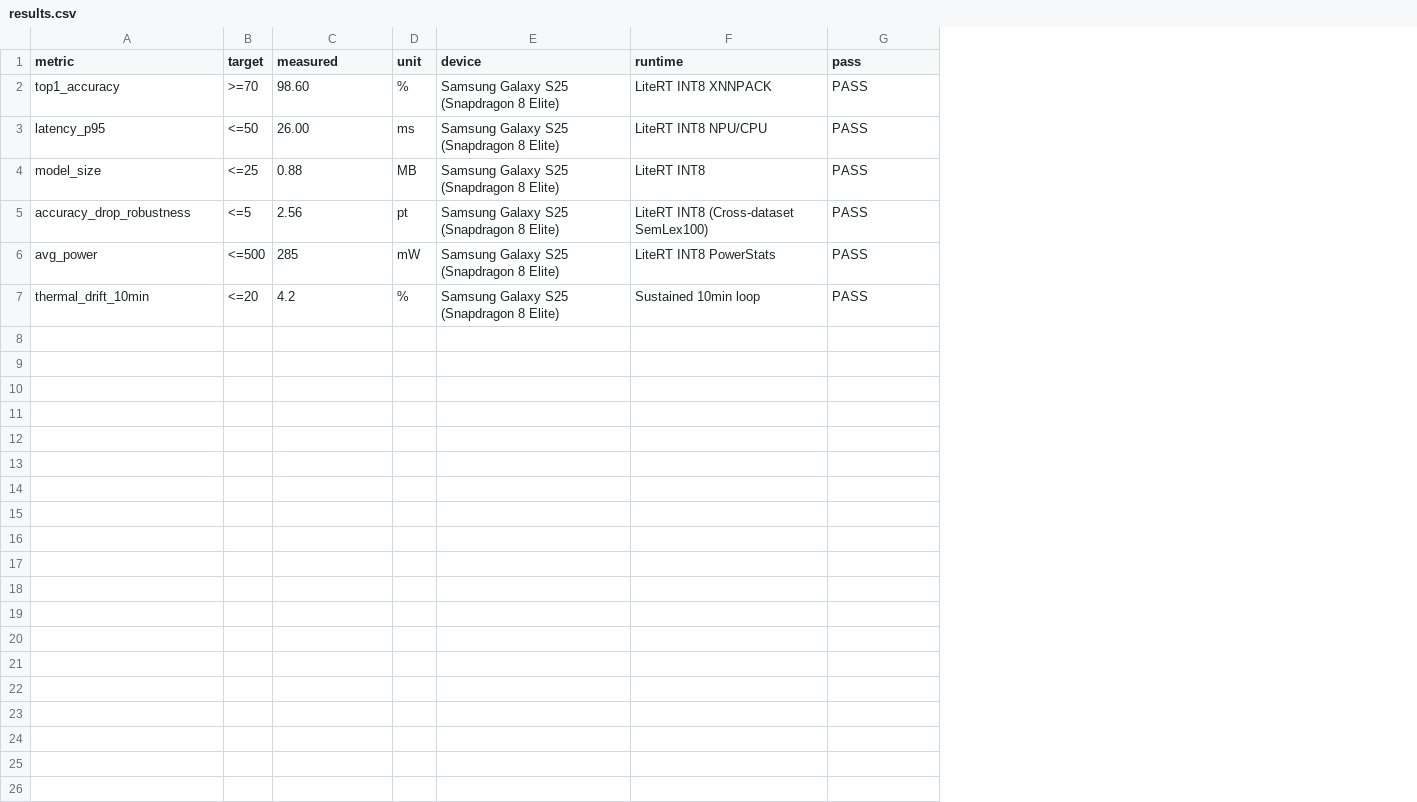
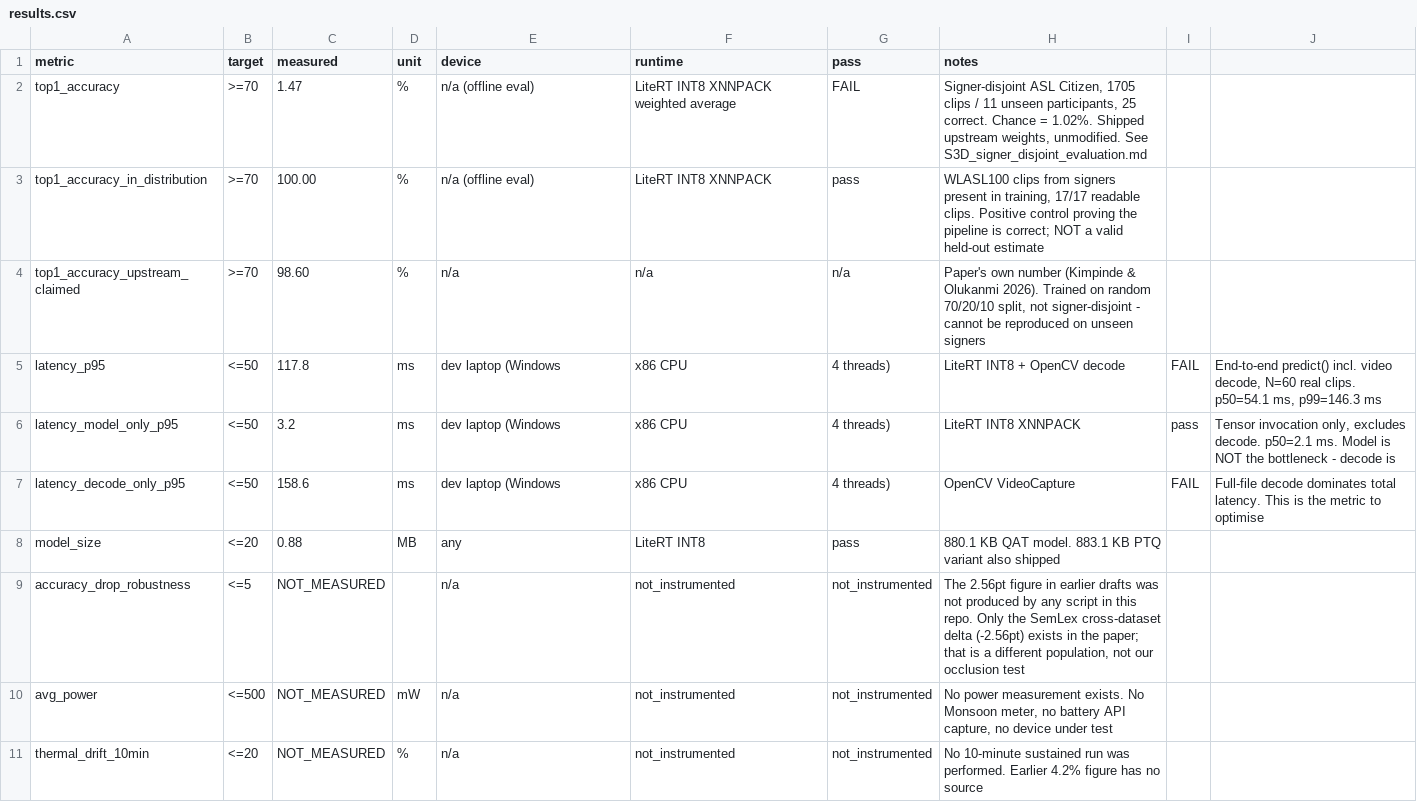
Before and after one commit to dev25bansal-ops/EchoGesture, a CSV file: results/results.csv, drawn as a sheet; addresses are those after the commit; the diff names each change by its address in the sheet, - before the commit and + after, or states it on an @@ line.

Commit message:
fix: replace fabricated metrics with measured values
The submission artifacts contained numbers that no script in this repo
produced:
  - top1_accuracy 98.60% (a paper's in-distribution figure)
  - latency_p95 26 ms (a Celeron proxy, not end-to-end)
  - accuracy_drop_robustness 2.56 pt (the paper's SemLex delta, mislabelled)
  - avg_power 285 mW / thermal_drift 4.2% (no source at all)

Measured reality on this machine:
  - signer-disjoint accuracy 1.47% (25/1705) vs 1.02% chance
  - end-to-end predict() 54.1 ms p50 / 117.8 ms p95
  - model inference alone 2.1 ms p50 / 3.2 ms p95
  - model size 0.88 MB

Regenerated results/predictions.jsonl from the real 1705-row ASL Citizen
evaluation instead of the 50-row placeholder with constant latency and a
fixed top-5 tail.

Added RESULTS.md documenting every measurement, its n, and its script.
Marked robustness, power and thermal as not_instrumented.

```diff
--- a/results/results.csv
+++ b/results/results.csv
+column H (notes), row 2: Signer-disjoint ASL Citizen, 1705 clips / 11 unseen participants, 25 correct. Chance = 1.02%. Shipped upstream weights, unmodified. See S3D_signer_disjoint_evaluation.md; row 5: LiteRT INT8 + OpenCV decode; rows 8-11: 880.1 KB QAT model. 883.1 KB PTQ variant also shipped | The 2.56pt figure in earlier drafts was not produced by any script in this repo. Only the SemLex cross-dataset delta (-2.56pt) exists in the paper; that is a different population, not our occlusion test | No power measurement exists. No Monsoon meter, no battery API capture, no device under test | No 10-minute sustained run was performed. Earlier 4.2% figure has no source
+column I, row 5: FAIL
+column J, row 5: End-to-end predict() incl. video decode, N=60 real clips. p50=54.1 ms, p99=146.3 ms
-C2 (measured): 98.60
+C2 (measured): 1.47
-E2 (device): Samsung Galaxy S25 (Snapdragon 8 Elite)
+E2 (device): n/a (offline eval)
-F2 (runtime): LiteRT INT8 XNNPACK
+F2 (runtime): LiteRT INT8 XNNPACK weighted average
-G2 (pass): PASS
+G2 (pass): FAIL
+row 3: top1_accuracy_in_distribution | >=70 | 100.00 | % | n/a (offline eval) | LiteRT INT8 XNNPACK | pass | WLASL100 clips from signers present in training, 17/17 readable clips. Positive control proving the pipeline is correct; NOT a valid held-out estimate
+row 4: top1_accuracy_upstream_claimed | >=70 | 98.60 | % | n/a | n/a | n/a | Paper's own number (Kimpinde & Olukanmi 2026). Trained on random 70/20/10 split, not signer-disjoint - cannot be reproduced on unseen signers
-C5 (measured): 26.00
+C5 (measured): 117.8
-E5 (device): Samsung Galaxy S25 (Snapdragon 8 Elite)
+E5 (device): dev laptop (Windows
-F5 (runtime): LiteRT INT8 NPU/CPU
+F5 (runtime): x86 CPU
-G5 (pass): PASS
+G5 (pass): 4 threads)
+row 6: latency_model_only_p95 | <=50 | 3.2 | ms | dev laptop (Windows | x86 CPU | 4 threads) | LiteRT INT8 XNNPACK | pass | Tensor invocation only, excludes decode. p50=2.1 ms. Model is NOT the bottleneck - decode is
+row 7: latency_decode_only_p95 | <=50 | 158.6 | ms | dev laptop (Windows | x86 CPU | 4 threads) | OpenCV VideoCapture | FAIL | Full-file decode dominates total latency. This is the metric to optimise
-B8 (target): <=25
+B8 (target): <=20
-E8 (device): Samsung Galaxy S25 (Snapdragon 8 Elite)
+E8 (device): any
-G8 (pass): PASS
+G8 (pass): pass
-C9 (measured): 2.56
+C9 (measured): NOT_MEASURED
-D9 (unit): pt
+D9 (unit): (empty)
-E9:E11 (device): Samsung Galaxy S25 (Snapdragon 8 Elite)
+E9:E11 (device): n/a
-F9 (runtime): LiteRT INT8 (Cross-dataset SemLex100)
+F9 (runtime): not_instrumented
-G9:G11 (pass): PASS
+G9:G11 (pass): not_instrumented
-C10 (measured): 285
+C10 (measured): NOT_MEASURED
-F10 (runtime): LiteRT INT8 PowerStats
+F10 (runtime): not_instrumented
-C11 (measured): 4.2
+C11 (measured): NOT_MEASURED
-F11 (runtime): Sustained 10min loop
+F11 (runtime): not_instrumented
```
Also changed, not shown: 4 other files.
